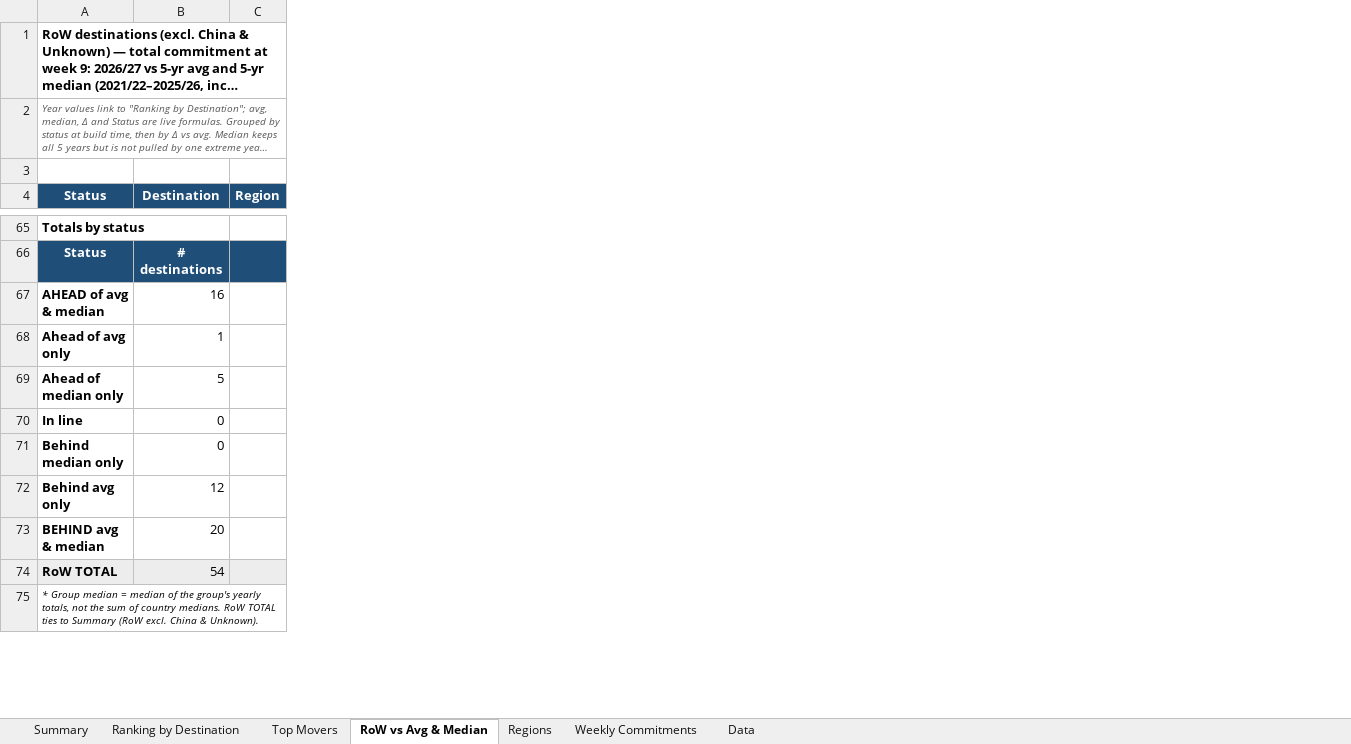
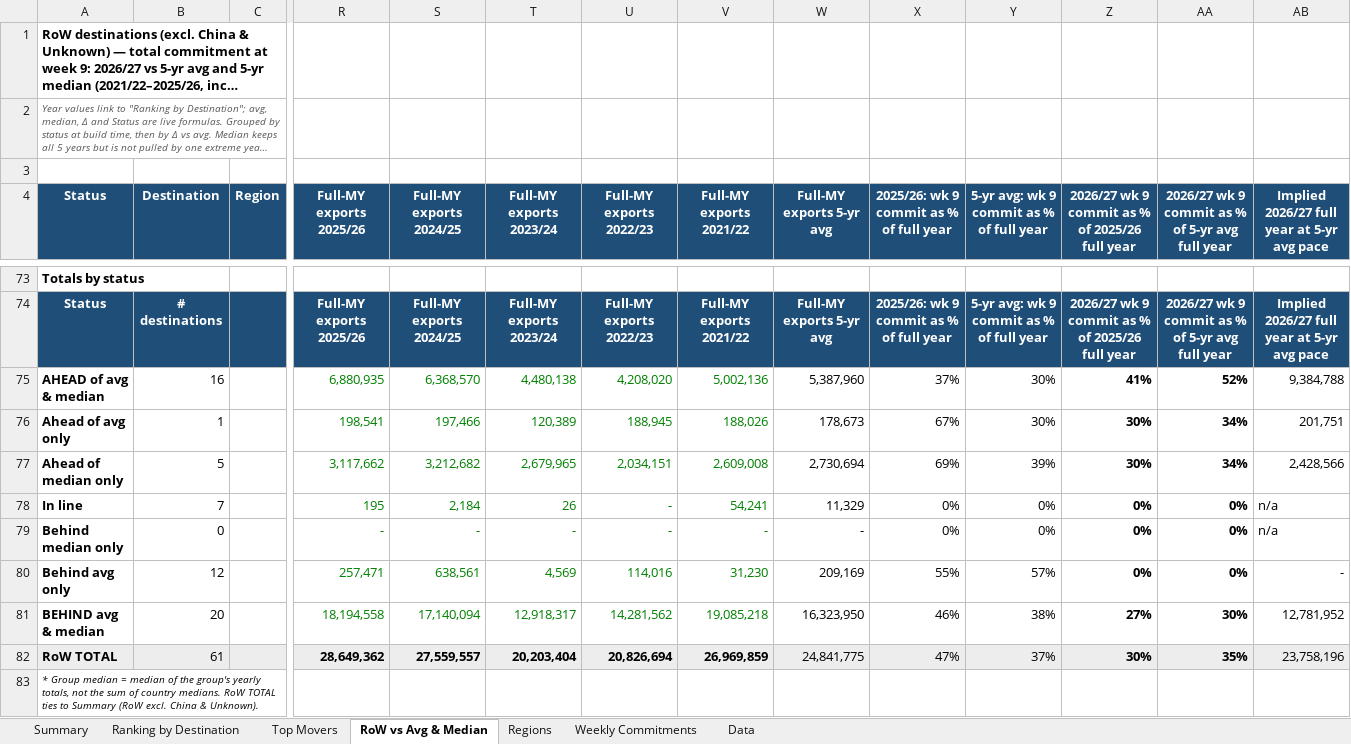
Before and after one commit to gg1980-coder/claude, an Excel workbook: export-sales/US_Soybean_Export_Sales_by_Destination_MY2026-27_wk9.xlsx, sheet RoW vs Avg & Median, drawn as a sheet; only a part is shown, gaps mark what is left out; long unchanged cells end in …; values as stored, in another font and other column widths than the file's, no borders; conditional formats not drawn; addresses are those after the commit; the diff covers the shown part only; the diff names each change by its address in the sheet, - before the commit and + after, or states it on an @@ line.

```diff
--- a/export-sales/US_Soybean_Export_Sales_by_Destination_MY2026-27_wk9.xlsx (sheet RoW vs Avg & Median)
+++ b/export-sales/US_Soybean_Export_Sales_by_Destination_MY2026-27_wk9.xlsx (sheet RoW vs Avg & Median)
+column R (Full-MY exports 2025/26), rows 74-82: Full-MY exports 2025/26 | 6,880,935 | 198,541 | 3,117,662 | 195 | - | 257,471 | 18,194,558 | 28,649,362
+column S (Full-MY exports 2024/25), rows 74-82: Full-MY exports 2024/25 | 6,368,570 | 197,466 | 3,212,682 | 2,184 | - | 638,561 | 17,140,094 | 27,559,557
+column T (Full-MY exports 2023/24), rows 74-82: Full-MY exports 2023/24 | 4,480,138 | 120,389 | 2,679,965 | 26 | - | 4,569 | 12,918,317 | 20,203,404
+column U (Full-MY exports 2022/23), rows 74-82: Full-MY exports 2022/23 | 4,208,020 | 188,945 | 2,034,151 | - | - | 114,016 | 14,281,562 | 20,826,694
+column V (Full-MY exports 2021/22), rows 74-82: Full-MY exports 2021/22 | 5,002,136 | 188,026 | 2,609,008 | 54,241 | - | 31,230 | 19,085,218 | 26,969,859
+column W (Full-MY exports 5-yr avg), rows 74-82: Full-MY exports 5-yr avg | 5,387,960 | 178,673 | 2,730,694 | 11,329 | - | 209,169 | 16,323,950 | 24,841,775
+column X, row 4: 2025/26: wk 9 commit as % of full year; rows 74-82: 2025/26: wk 9 commit as % of full year | 37% | 67% | 69% | 0% | 0% | 55% | 46% | 47%
+column Y, row 4: 5-yr avg: wk 9 commit as % of full year; rows 74-82: 5-yr avg: wk 9 commit as % of full year | 30% | 30% | 39% | 0% | 0% | 57% | 38% | 37%
+column Z, row 4: 2026/27 wk 9 commit as % of 2025/26 full year; rows 74-82: 2026/27 wk 9 commit as % of 2025/26 full year | 41% | 30% | 30% | 0% | 0% | 0% | 27% | 30%
+column AA, row 4: 2026/27 wk 9 commit as % of 5-yr avg full year; rows 74-82: 2026/27 wk 9 commit as % of 5-yr avg full year | 52% | 34% | 34% | 0% | 0% | 0% | 30% | 35%
+column AB, row 4: Implied 2026/27 full year at 5-yr avg pace; rows 74-82: Implied 2026/27 full year at 5-yr avg pace | 9,384,788 | 201,751 | 2,428,566 | n/a | n/a | - | 12,781,952 | 23,758,196
-B78 (Destination): 0
+B78 (Destination): 7
-B82 (Destination): 54
+B82 (Destination): 61
```
Also changed, not shown: 11 added rows and 1 edited cell elsewhere in this sheet, formulas that keep their value, charts or pictures, 1 other file.
